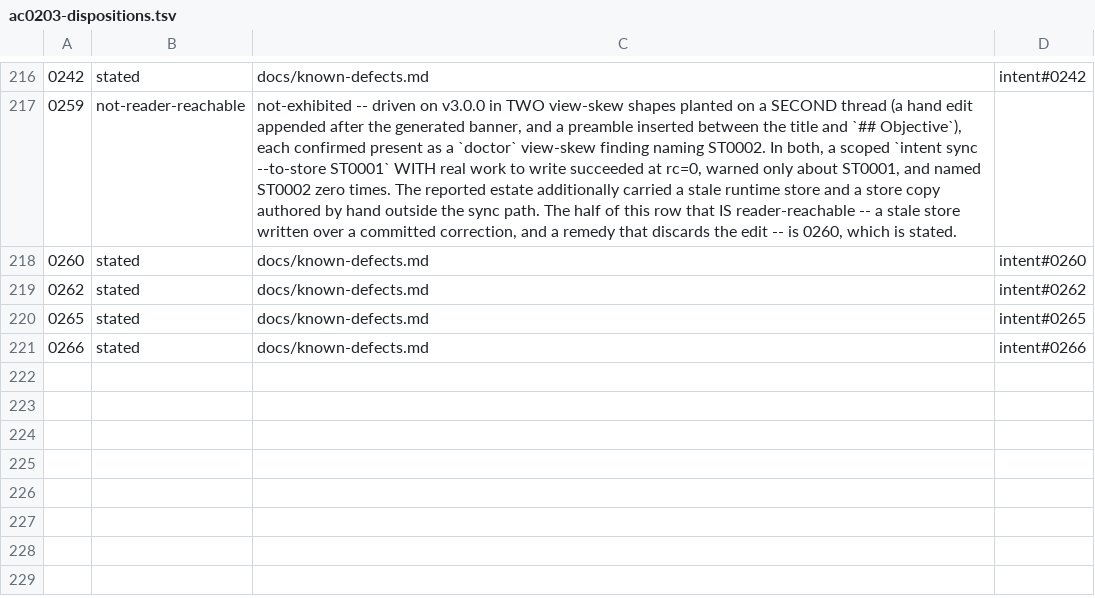
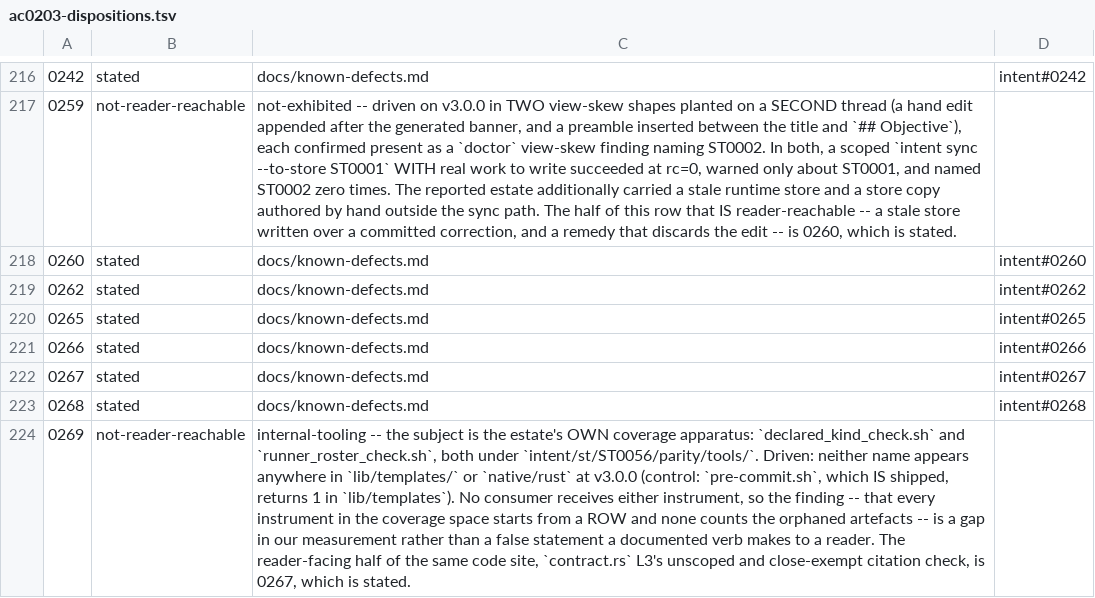
Before and after one commit to matthewsinclair/intent, a TSV file: intent/st/ST0056/parity/data/ac0203-dispositions.tsv, drawn as a sheet; only a part is shown, gaps mark what is left out; the diff names each change by its address in the sheet, - before the commit and + after, or states it on an @@ line.

```diff
--- a/intent/st/ST0056/parity/data/ac0203-dispositions.tsv
+++ b/intent/st/ST0056/parity/data/ac0203-dispositions.tsv
+row 222: 0267 | stated | docs/known-defects.md | intent#0267
+row 223: 0268 | stated | docs/known-defects.md | intent#0268
+row 224: 0269 | not-reader-reachable | internal-tooling -- the subject is the estate's OWN coverage apparatus: `declared_kind_check.sh` and `runner_roster_check.sh`, both under `intent/st/ST0056/parity/tools/`. Driven: neither name appears anywhere in `lib/templates/` or `native/rust` at v3.0.0 (control: `pre-commit.sh`, which IS shipped, returns 1 in `lib/templates`). No consumer receives either instrument, so the finding -- that every instrument in the coverage space starts from a ROW and none counts the orphaned artefacts -- is a gap in our measurement rather than a false statement a documented verb makes to a reader. The reader-facing half of the same code site, `contract.rs` L3's unscoped and close-exempt citation check, is 0267, which is stated.
```
Also changed, not shown: 2 other files.
